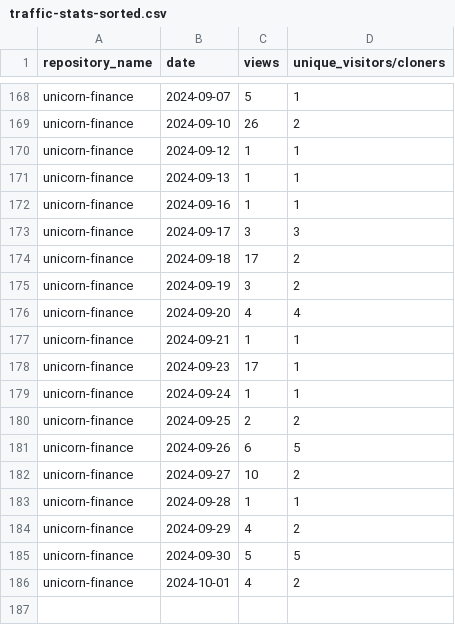
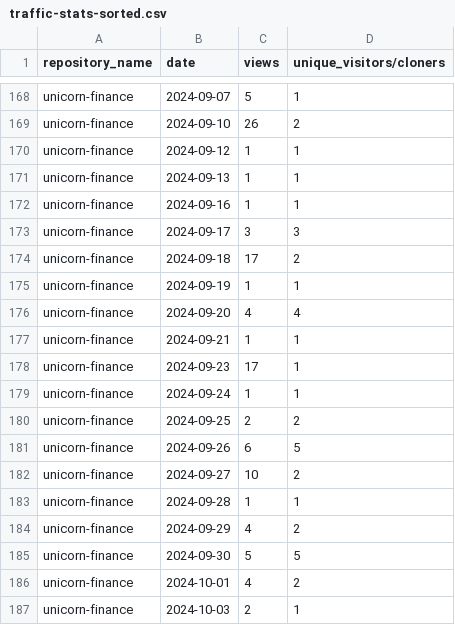
Before and after one commit to jpmorgan-payments/unicorn-finance, a CSV file: metrics/traffic-stats-sorted.csv, drawn as a sheet; only a part is shown, gaps mark what is left out.

```diff
--- a/metrics/traffic-stats-sorted.csv
+++ b/metrics/traffic-stats-sorted.csv
@@ -174,3 +174,3 @@ unicorn-finance,2024-09-17,3,3
 unicorn-finance,2024-09-18,17,2
-unicorn-finance,2024-09-19,3,2
+unicorn-finance,2024-09-19,1,1
 unicorn-finance,2024-09-20,4,4
@@ -186 +186,2 @@ unicorn-finance,2024-09-30,5,5
 unicorn-finance,2024-10-01,4,2
+unicorn-finance,2024-10-03,2,1
```
Also changed, not shown: metrics/clone-stats-sorted.csv, metrics/clone-stats.csv, 2 other files.
